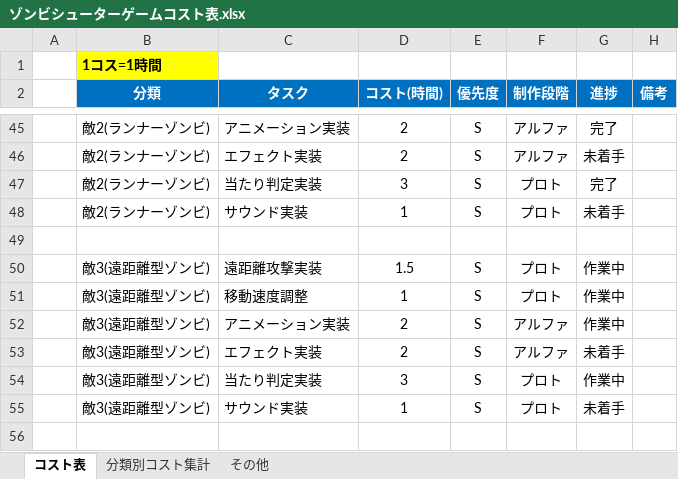
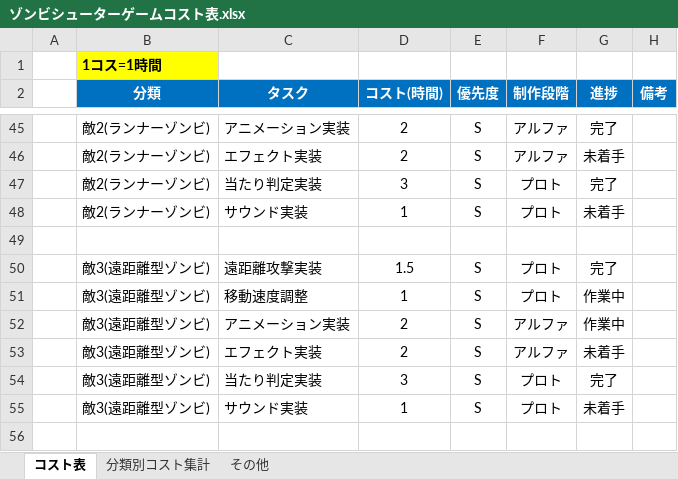
Before and after one commit to meronpanun/MyGame3D2, an Excel workbook: ゾンビシューターゲームコスト表.xlsx, sheet コスト表, drawn as a sheet; only a part is shown, gaps mark what is left out; values as stored, in another font and other column widths than the file's, no borders; the diff names each change by its address in the sheet, - before the commit and + after, or states it on an @@ line.

```diff
--- a/ゾンビシューターゲームコスト表.xlsx (sheet コスト表)
+++ b/ゾンビシューターゲームコスト表.xlsx (sheet コスト表)
-G50 (進捗): 作業中
+G50 (進捗): 完了
-G54 (進捗): 作業中
+G54 (進捗): 完了
```
Also changed, not shown: sheet 分類別コスト集計, 15 other files.
